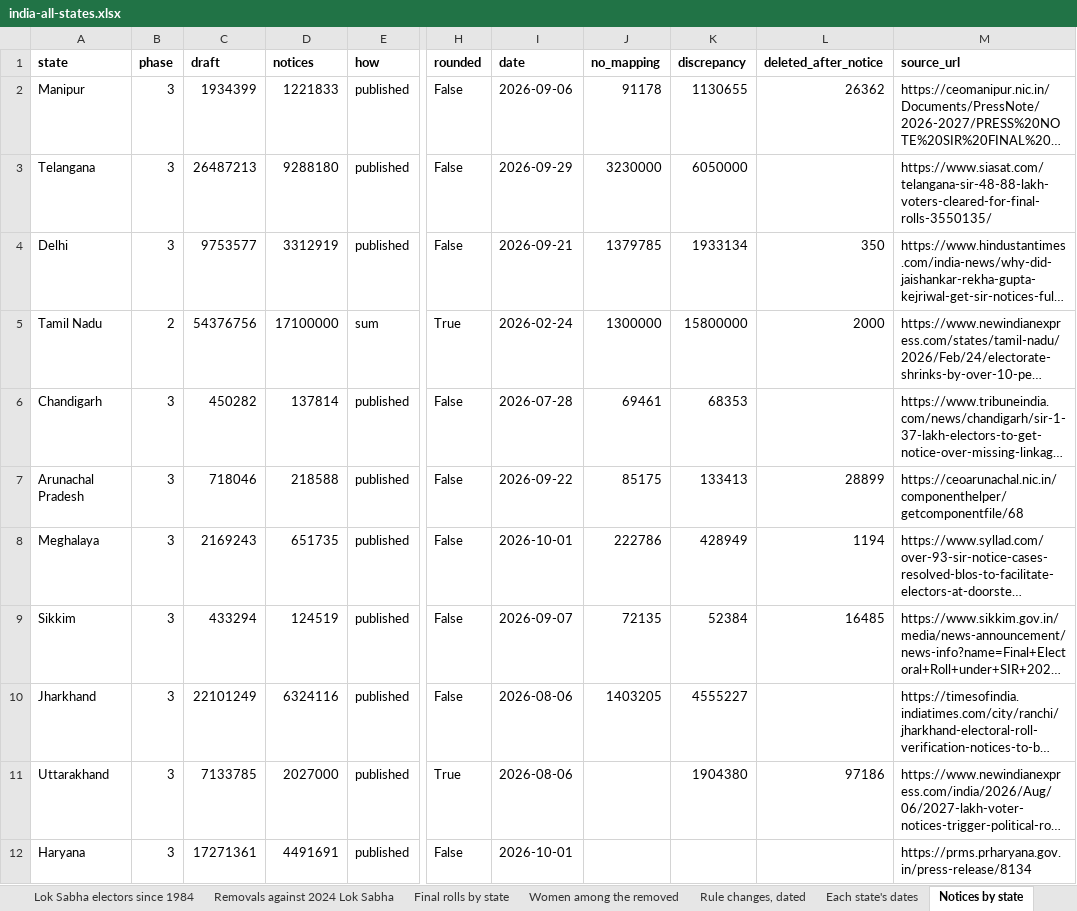
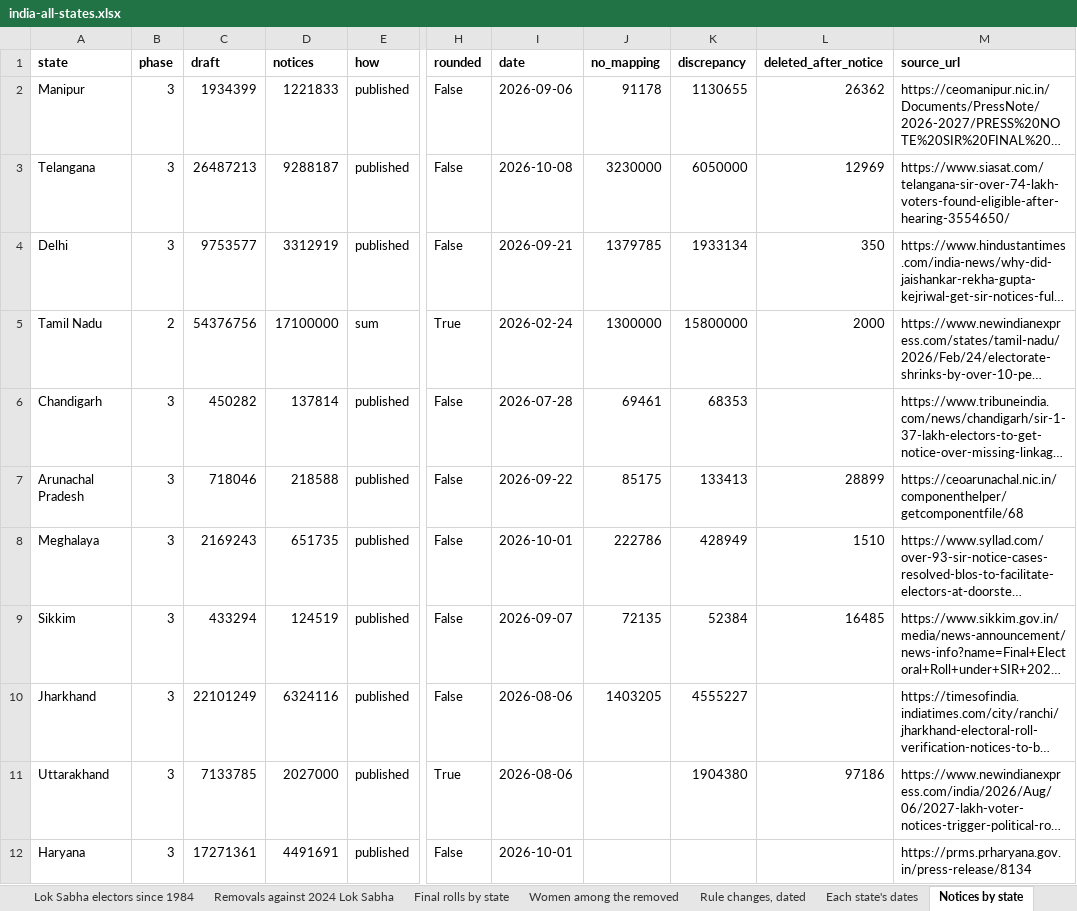
Before and after one commit to Varnasr/INDIA-DATA, an Excel workbook: downloads/india-all-states.xlsx, sheet Notices by state, drawn as a sheet; only a part is shown, gaps mark what is left out; long unchanged cells end in …; values as stored, in another font and other column widths than the file's, no borders; the diff names each change by its address in the sheet, - before the commit and + after, or states it on an @@ line.

```diff
--- a/downloads/india-all-states.xlsx (sheet Notices by state)
+++ b/downloads/india-all-states.xlsx (sheet Notices by state)
-D3 (notices): 9288180
+D3 (notices): 9288187
-I3 (date): 2026-09-29
+I3 (date): 2026-10-08
-L3 (deleted_after_notice): (empty)
+L3 (deleted_after_notice): 12969
-M3 (source_url): https://www.siasat.com/telangana-sir-48-88-lakh-voters-cleared-for-final-rolls-3550135/
+M3 (source_url): https://www.siasat.com/telangana-sir-over-74-lakh-voters-found-eligible-after-hearing-3554650/
-L8 (deleted_after_notice): 1194
+L8 (deleted_after_notice): 1510
```
Also changed, not shown: sheet Protests and disputes, sheet RTI replies, sheet About, downloads/assam.xlsx, downloads/bihar.xlsx, 43 other files.
